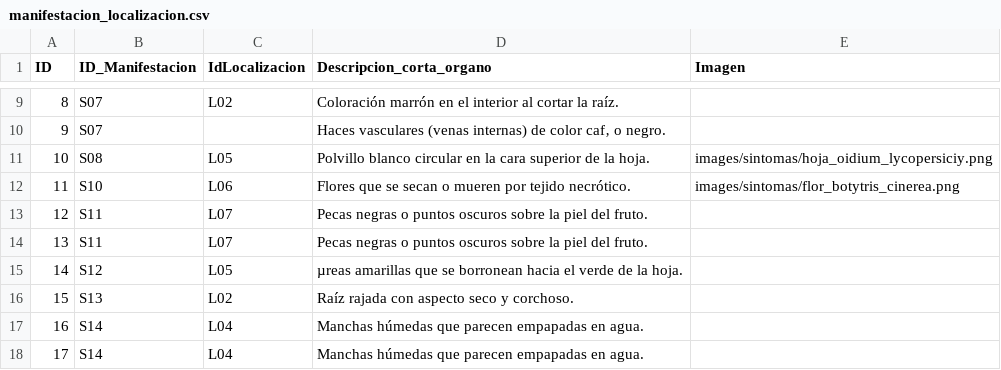
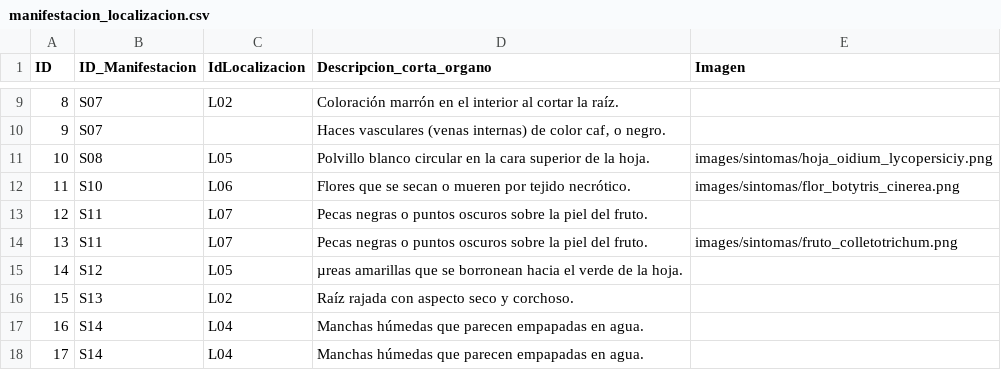
Before and after one commit to intaaersanpedrodejujuy/new_diagnostico_08062026, a CSV file: data/manifestacion_localizacion.csv, drawn as a sheet; only a part is shown, gaps mark what is left out.

Commit message:
Update manifestacion_localizacion.csv

```diff
--- a/data/manifestacion_localizacion.csv
+++ b/data/manifestacion_localizacion.csv
@@ -13,3 +13,3 @@ ID;ID_Manifestacion;IdLocalizacion;Descripcion_corta_organo;Imagen
 12;S11;L07;Pecas negras o puntos oscuros sobre la piel del fruto.;
-13;S11;L07;Pecas negras o puntos oscuros sobre la piel del fruto.;
+13;S11;L07;Pecas negras o puntos oscuros sobre la piel del fruto.;images/sintomas/fruto_colletotrichum.png
 14;S12;L05;µreas amarillas que se borronean hacia el verde de la hoja.;
```
